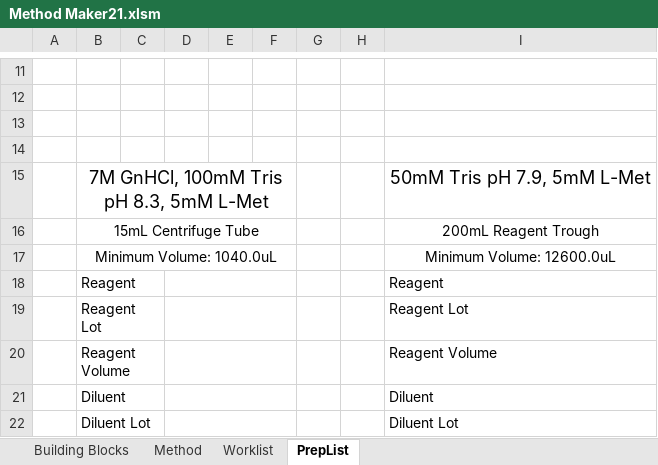
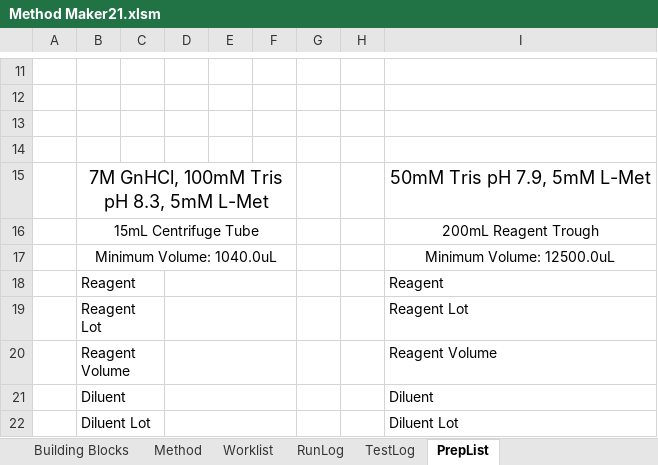
Before and after one commit to Pfizer-BradleyBare/PytomatedLiquidHandling, an Excel workbook: Method Maker21.xlsm, sheet PrepList, drawn as a sheet; only a part is shown, gaps mark what is left out; values as stored, in another font and other column widths than the file's, no borders; the diff names each change by its address in the sheet, - before the commit and + after, or states it on an @@ line.

```diff
--- a/Method Maker21.xlsm (sheet PrepList)
+++ b/Method Maker21.xlsm (sheet PrepList)
+sheet tab: RunLog
+sheet tab: TestLog
-I17: Minimum Volume: 12600.0uL
+I17: Minimum Volume: 12500.0uL
```
Also changed, not shown: sheet Method, sheet Worklist, sheet Building Blocks, other sheet tabs, Method Maker2.xlsm, 7 other files.
